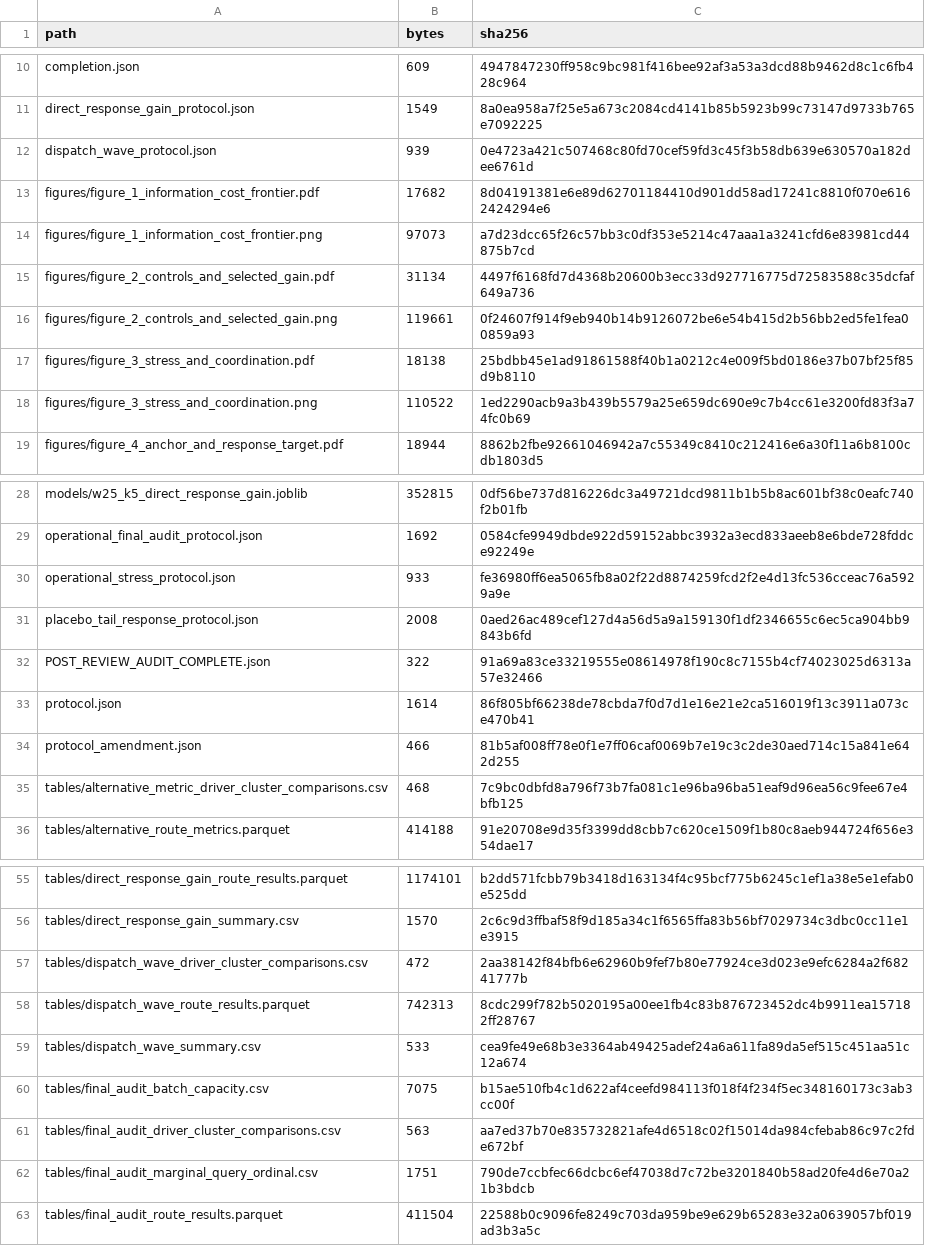
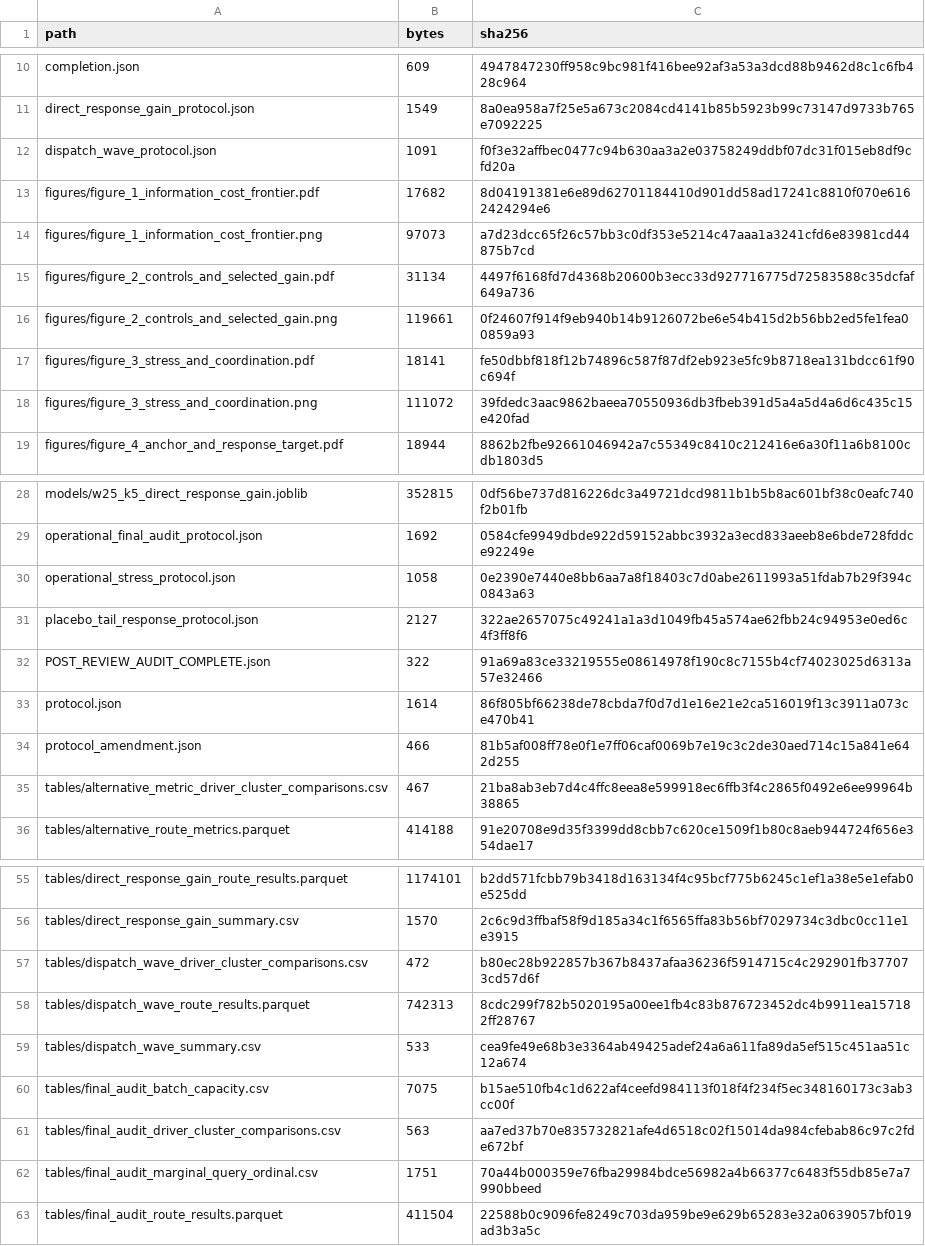
Before and after one commit to LinXiaoyu0804/arrival-time-prediction-under-partial-plan-visibility, a CSV file: outputs/TRE_operational_batch_validation_20260913/SHA256SUMS.csv, drawn as a sheet; only a part is shown, gaps mark what is left out; the diff covers the shown part only.

Commit message:
Update validation protocols and checksums

```diff
--- a/outputs/TRE_operational_batch_validation_20260913/SHA256SUMS.csv
+++ b/outputs/TRE_operational_batch_validation_20260913/SHA256SUMS.csv
@@ -11,3 +11,3 @@ completion.json,609,4947847230ff958c9bc981f416bee92af3a53a3dcd88b9462d8c1c6fb428
 direct_response_gain_protocol.json,1549,8a0ea958a7f25e5a673c2084cd4141b85b5923b99c73147d9733b765e7092225
-dispatch_wave_protocol.json,939,0e4723a421c507468c80fd70cef59fd3c45f3b58db639e630570a182dee6761d
+dispatch_wave_protocol.json,1091,f0f3e32affbec0477c94b630aa3a2e03758249ddbf07dc31f015eb8df9cfd20a
 figures/figure_1_information_cost_frontier.pdf,17682,8d04191381e6e89d62701184410d901dd58ad17241c8810f070e6162424294e6
@@ -16,4 +16,4 @@ figures/figure_2_controls_and_selected_gain.pdf,31134,4497f6168fd7d4368b20600b3e
 figures/figure_2_controls_and_selected_gain.png,119661,0f24607f914f9eb940b14b9126072be6e54b415d2b56bb2ed5fe1fea00859a93
-figures/figure_3_stress_and_coordination.pdf,18138,25bdbb45e1ad91861588f40b1a0212c4e009f5bd0186e37b07bf25f85d9b8110
-figures/figure_3_stress_and_coordination.png,110522,1ed2290acb9a3b439b5579a25e659dc690e9c7b4cc61e3200fd83f3a74fc0b69
+figures/figure_3_stress_and_coordination.pdf,18141,fe50dbbf818f12b74896c587f87df2eb923e5fc9b8718ea131bdcc61f90c694f
+figures/figure_3_stress_and_coordination.png,111072,39fdedc3aac9862baeea70550936db3fbeb391d5a4a5d4a6d6c435c15e420fad
 figures/figure_4_anchor_and_response_target.pdf,18944,8862b2fbe92661046942a7c55349c8410c212416e6a30f11a6b8100cdb1803d5
@@ -29,4 +29,4 @@ models/w25_k5_direct_response_gain.joblib,352815,0df56be737d816226dc3a49721dcd98
 operational_final_audit_protocol.json,1692,0584cfe9949dbde922d59152abbc3932a3ecd833aeeb8e6bde728fddce92249e
-operational_stress_protocol.json,933,fe36980ff6ea5065fb8a02f22d8874259fcd2f2e4d13fc536cceac76a5929a9e
-placebo_tail_response_protocol.json,2008,0aed26ac489cef127d4a56d5a9a159130f1df2346655c6ec5ca904bb9843b6fd
+operational_stress_protocol.json,1058,0e2390e7440e8bb6aa7a8f18403c7d0abe2611993a51fdab7b29f394c0843a63
+placebo_tail_response_protocol.json,2127,322ae2657075c49241a1a3d1049fb45a574ae62fbb24c94953e0ed6c4f3ff8f6
 POST_REVIEW_AUDIT_COMPLETE.json,322,91a69a83ce33219555e08614978f190c8c7155b4cf74023025d6313a57e32466
@@ -34,3 +34,3 @@ protocol.json,1614,86f805bf66238de78cbda7f0d7d1e16e21e2ca516019f13c3911a073ce470
 protocol_amendment.json,466,81b5af008ff78e0f1e7ff06caf0069b7e19c3c2de30aed714c15a841e642d255
-tables/alternative_metric_driver_cluster_comparisons.csv,468,7c9bc0dbfd8a796f73b7fa081c1e96ba96ba51eaf9d96ea56c9fee67e4bfb125
+tables/alternative_metric_driver_cluster_comparisons.csv,467,21ba8ab3eb7d4c4ffc8eea8e599918ec6ffb3f4c2865f0492e6ee99964b38865
 tables/alternative_route_metrics.parquet,414188,91e20708e9d35f3399dd8cbb7c620ce1509f1b80c8aeb944724f656e354dae17
@@ -56,3 +56,3 @@ tables/direct_response_gain_route_results.parquet,1174101,b2dd571fcbb79b3418d163
 tables/direct_response_gain_summary.csv,1570,2c6c9d3ffbaf58f9d185a34c1f6565ffa83b56bf7029734c3dbc0cc11e1e3915
-tables/dispatch_wave_driver_cluster_comparisons.csv,472,2aa38142f84bfb6e62960b9fef7b80e77924ce3d023e9efc6284a2f68241777b
+tables/dispatch_wave_driver_cluster_comparisons.csv,472,b80ec28b922857b367b8437afaa36236f5914715c4c292901fb377073cd57d6f
 tables/dispatch_wave_route_results.parquet,742313,8cdc299f782b5020195a00ee1fb4c83b876723452dc4b9911ea157182ff28767
@@ -61,3 +61,3 @@ tables/final_audit_batch_capacity.csv,7075,b15ae510fb4c1d622af4ceefd984113f018f4
 tables/final_audit_driver_cluster_comparisons.csv,563,aa7ed37b70e835732821afe4d6518c02f15014da984cfebab86c97c2fde672bf
-tables/final_audit_marginal_query_ordinal.csv,1751,790de7ccbfec66dcbc6ef47038d7c72be3201840b58ad20fe4d6e70a21b3bdcb
+tables/final_audit_marginal_query_ordinal.csv,1751,70a44b000359e76fba29984bdce56982a4b66377c6483f55db85e7a7990bbeed
 tables/final_audit_route_results.parquet,411504,22588b0c9096fe8249c703da959be9e629b65283e32a0639057bf019ad3b3a5c
```
Also changed, not shown: 2 edited cells elsewhere in this file, 3 other files.
